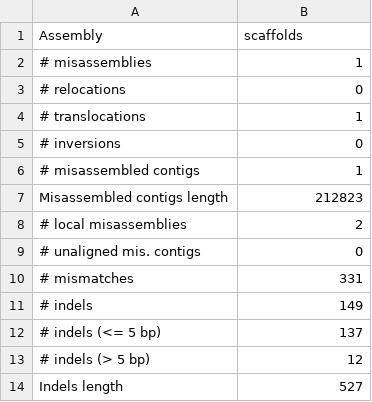
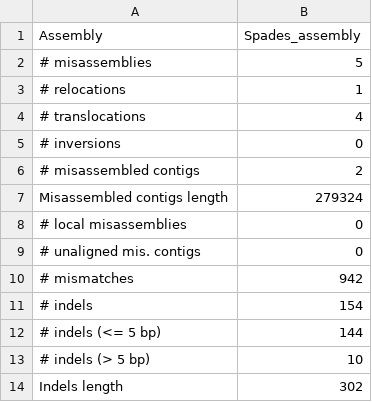
Before and after one commit to nrclaudio/Genome-Analysis-2019, a TSV file: results/genomics/quast/SPAdes_Quast_Reference/contigs_reports/misassemblies_report.tsv, drawn as a sheet.

```diff
--- a/results/genomics/quast/SPAdes_Quast_Reference/contigs_reports/misassemblies_report.tsv
+++ b/results/genomics/quast/SPAdes_Quast_Reference/contigs_reports/misassemblies_report.tsv
@@ -1,14 +1,14 @@
-Assembly	scaffolds
-# misassemblies	1
-    # relocations	0
-    # translocations	1
+Assembly	Spades_assembly
+# misassemblies	5
+    # relocations	1
+    # translocations	4
     # inversions	0
-# misassembled contigs	1
-Misassembled contigs length	212823
-# local misassemblies	2
+# misassembled contigs	2
+Misassembled contigs length	279324
+# local misassemblies	0
 # unaligned mis. contigs	0
-# mismatches	331
-# indels	149
-    # indels (<= 5 bp)	137
-    # indels (> 5 bp)	12
-Indels length	527
+# mismatches	942
+# indels	154
+    # indels (<= 5 bp)	144
+    # indels (> 5 bp)	10
+Indels length	302
```
Also changed, not shown: results/genomics/quast/SPAdes_Quast/report.tsv, results/genomics/quast/SPAdes_Quast/transposed_report.tsv, 45 other files.
